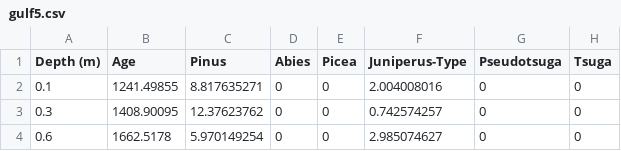
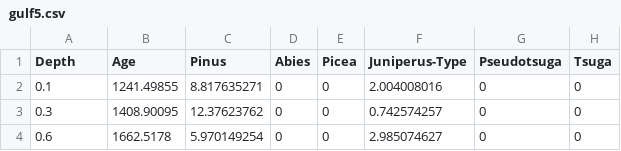
Before and after one commit to scottsfarley/BPPlot, a CSV file: gulf5.csv, drawn as a sheet; only a part is shown; the diff names each change by its address in the sheet, - before the commit and + after, or states it on an @@ line.

```diff
--- a/gulf5.csv
+++ b/gulf5.csv
-A1: Depth (m)
+A1: Depth
```
Also changed, not shown: farve_chrono.csv, farve_pollen.csv, 5 other files.
